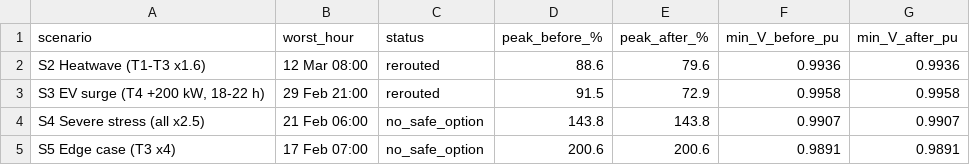
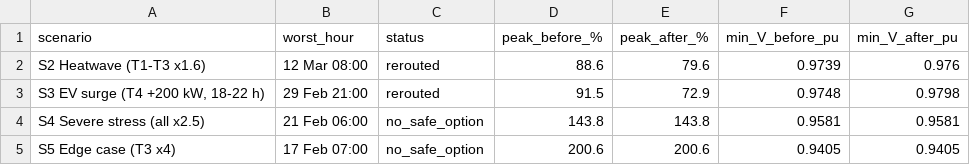
Before and after one commit to PrithviKoruche-dev/Load-Forecasting-Dynamic-Feeder-routing, a CSV file: project/docs/results_worst_hour.csv, drawn as a sheet.

```diff
--- a/project/docs/results_worst_hour.csv
+++ b/project/docs/results_worst_hour.csv
@@ -1,5 +1,5 @@
 scenario,worst_hour,status,peak_before_%,peak_after_%,min_V_before_pu,min_V_after_pu
-S2 Heatwave (T1-T3 x1.6),12 Mar 08:00,rerouted,88.6,79.6,0.9936,0.9936
-"S3 EV surge (T4 +200 kW, 18-22 h)",29 Feb 21:00,rerouted,91.5,72.9,0.9958,0.9958
-S4 Severe stress (all x2.5),21 Feb 06:00,no_safe_option,143.8,143.8,0.9907,0.9907
-S5 Edge case (T3 x4),17 Feb 07:00,no_safe_option,200.6,200.6,0.9891,0.9891
+S2 Heatwave (T1-T3 x1.6),12 Mar 08:00,rerouted,88.6,79.6,0.9739,0.976
+"S3 EV surge (T4 +200 kW, 18-22 h)",29 Feb 21:00,rerouted,91.5,72.9,0.9748,0.9798
+S4 Severe stress (all x2.5),21 Feb 06:00,no_safe_option,143.8,143.8,0.9581,0.9581
+S5 Edge case (T3 x4),17 Feb 07:00,no_safe_option,200.6,200.6,0.9405,0.9405
```
Also changed, not shown: 5 other files.
